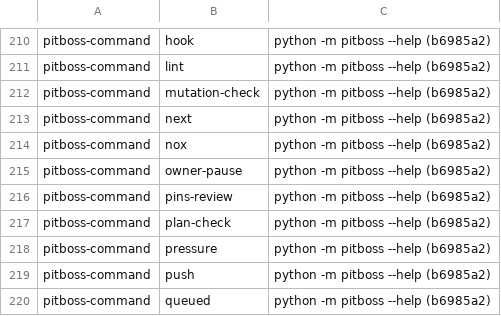
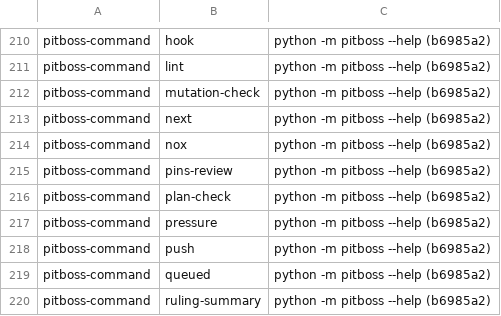
Before and after one commit to dev-skill-up/pitboss, a TSV file: src/pitboss/enumeration/actions.tsv, drawn as a sheet; only a part is shown, gaps mark what is left out; the shorter side is filled out with more unchanged rows; the diff names each change by its address in the sheet, - before the commit and + after, or states it on an @@ line.

```diff
--- a/src/pitboss/enumeration/actions.tsv
+++ b/src/pitboss/enumeration/actions.tsv
-row 215: pitboss-command | owner-pause | python -m pitboss --help (b6985a2)
```
Also changed, not shown: src/pitboss/rules.tsv, 39 other files.
